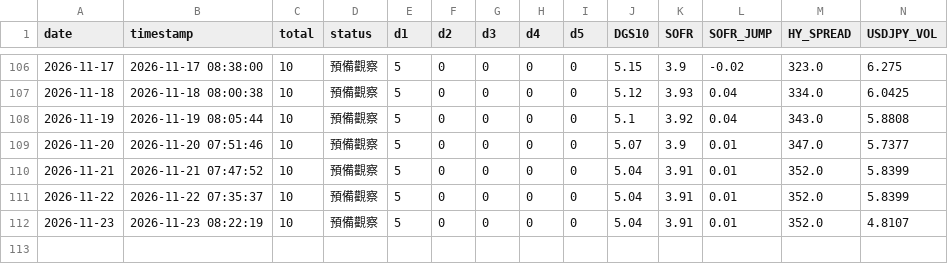
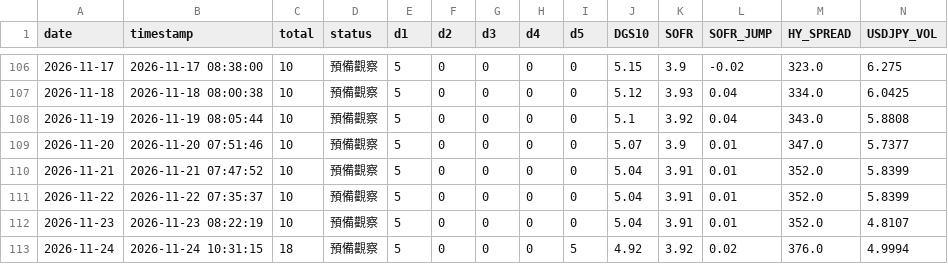
Before and after one commit to Ed2496/ai-liquidity-monitor-2026, a CSV file: data/history.csv, drawn as a sheet; only a part is shown, gaps mark what is left out; rows hold the shown columns only; the diff names each change by its address in the sheet, - before the commit and + after, or states it on an @@ line.

```diff
--- a/data/history.csv
+++ b/data/history.csv
+row 113: 2026-11-24 | 2026-11-24 10:31:15 | 18 | 預備觀察 | 5 | 0 | 0 | 0 | 5 | 4.92 | 3.92 | 0.02 | 376.0 | 4.9994
```
Also changed, not shown: 3 other files.
